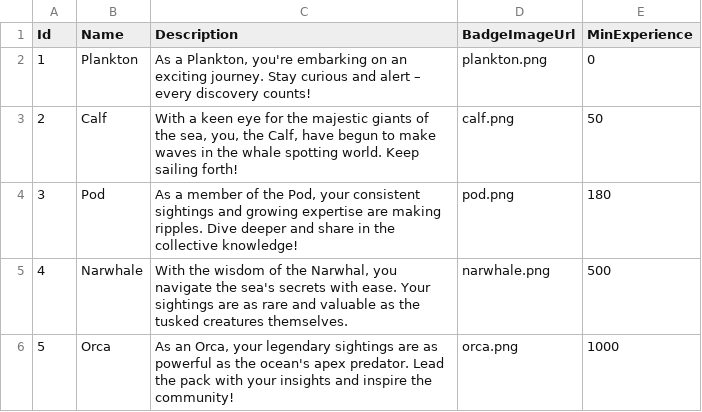
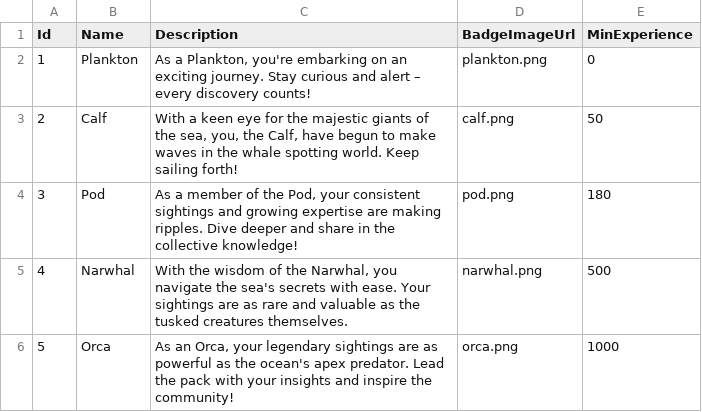
Before and after one commit to techswitch-learners/whale-spotting-spring-2024, a CSV file: backend/Data/achievements.csv, drawn as a sheet.

Commit message:
WS11-Achievements: Data fix in the excel for Narwhal

```diff
--- a/backend/Data/achievements.csv
+++ b/backend/Data/achievements.csv
@@ -4,3 +4,3 @@
 3,Pod,"As a member of the Pod, your consistent sightings and growing expertise are making ripples. Dive deeper and share in the collective knowledge!",pod.png,180
-4,Narwhale,"With the wisdom of the Narwhal, you navigate the sea's secrets with ease. Your sightings are as rare and valuable as the tusked creatures themselves.",narwhale.png,500
+4,Narwhal,"With the wisdom of the Narwhal, you navigate the sea's secrets with ease. Your sightings are as rare and valuable as the tusked creatures themselves.",narwhal.png,500
 5,Orca,"As an Orca, your legendary sightings are as powerful as the ocean's apex predator. Lead the pack with your insights and inspire the community!",orca.png,1000
```
Also changed, not shown: 2 other files.
